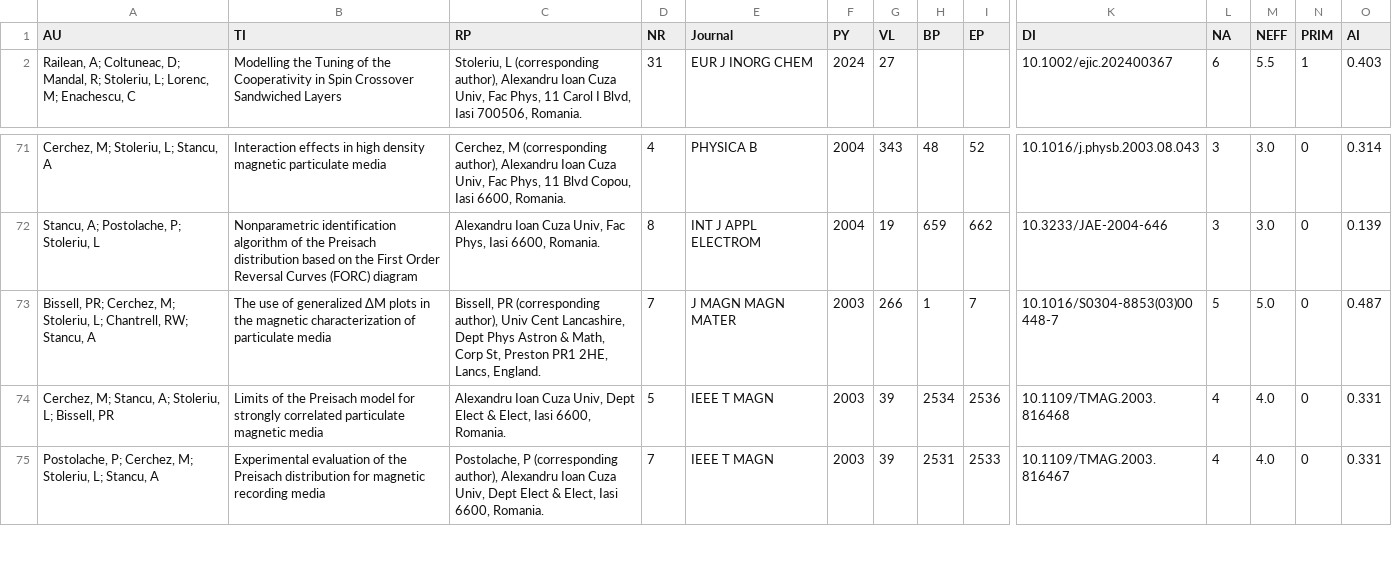
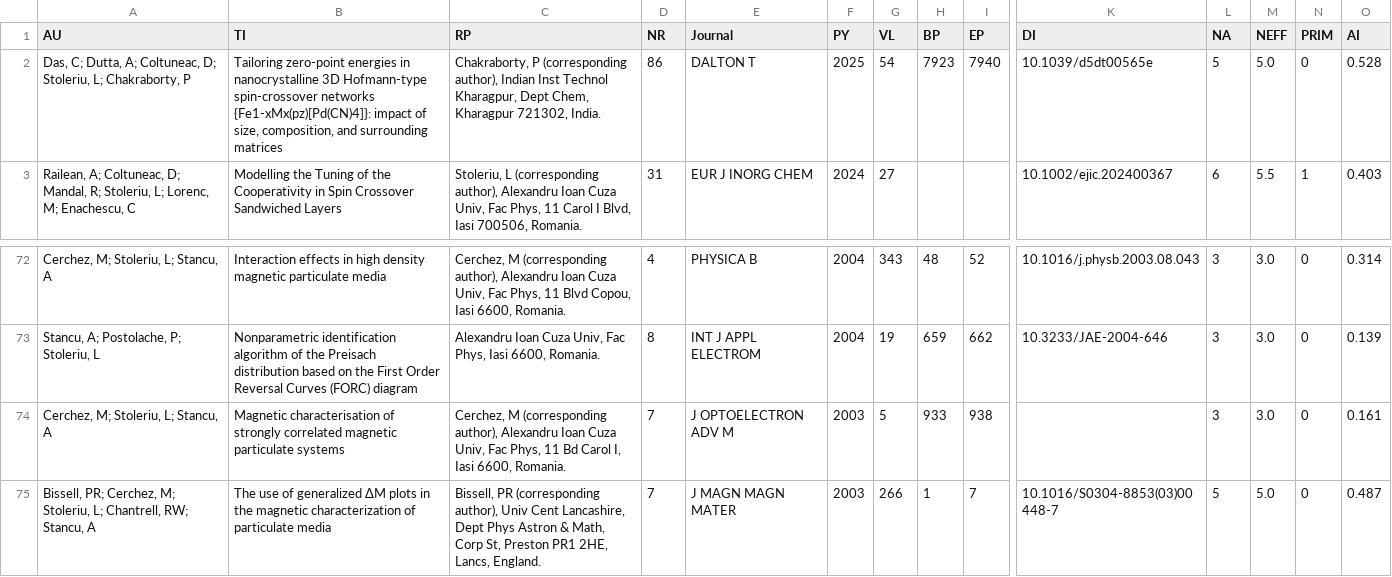
Before and after one commit to LaurentiuStoleriu/julia, a CSV file: ISI/SL_JL_MINE_test.csv, drawn as a sheet; only a part is shown, gaps mark what is left out; the shorter side is filled out with more unchanged rows; rows hold the shown columns only; the diff names each change by its address in the sheet, - before the commit and + after, or states it on an @@ line.

Commit message:
check SL - prim

```diff
--- a/ISI/SL_JL_MINE_test.csv
+++ b/ISI/SL_JL_MINE_test.csv
+row 2: Das, C; Dutta, A; Coltuneac, D; Stoleriu, L; Chakraborty, P | Tailoring zero-point energies in nanocrystalline 3D Hofmann-type spin-crossover networks {Fe1-xMx(pz)[Pd(CN)4]}: impact of size, composition, and surrounding matrices | Chakraborty, P (corresponding author), Indian Inst Technol Kharagpur, Dept Chem, Kharagpur 721302, India. | 86 | DALTON T | 2025 | 54 | 7923 | 7940 | 10.1039/d5dt00565e | 5 | 5.0 | 0 | 0.528
+row 74: Cerchez, M; Stoleriu, L; Stancu, A | Magnetic characterisation of strongly correlated magnetic particulate systems | Cerchez, M (corresponding author), Alexandru Ioan Cuza Univ, Fac Phys, 11 Bd Carol I, Iasi 6600, Romania. | 7 | J OPTOELECTRON ADV M | 2003 | 5 | 933 | 938 |  | 3 | 3.0 | 0 | 0.161
```
Also changed, not shown: 23 other files.
